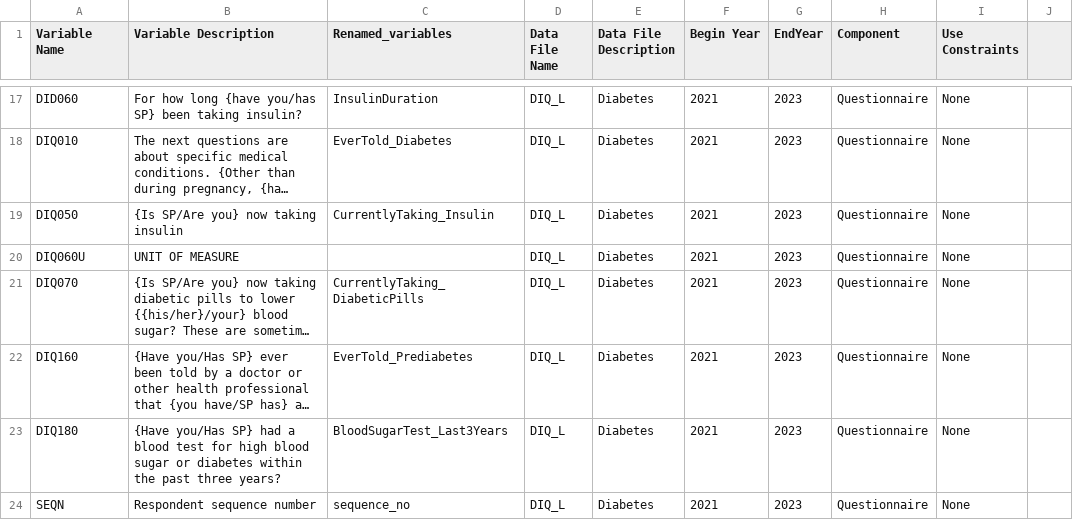
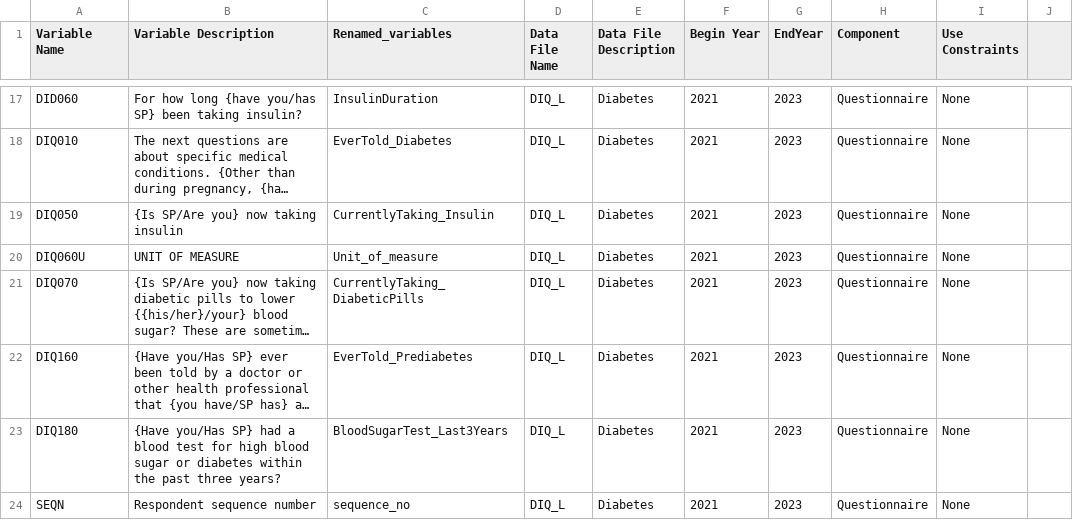
Before and after one commit to Yajeshchandra/Societal-challenges-datathon, a CSV file: data/extra/variables.csv, drawn as a sheet; only a part is shown, gaps mark what is left out; long unchanged cells end in …; the diff names each change by its address in the sheet, - before the commit and + after, or states it on an @@ line.

Commit message:
Extensive data cleaning & Initial model

```diff
--- a/data/extra/variables.csv
+++ b/data/extra/variables.csv
-C20 (Renamed_variables): (empty)
+C20 (Renamed_variables): Unit_of_measure
```
Also changed, not shown: 2 other files.
